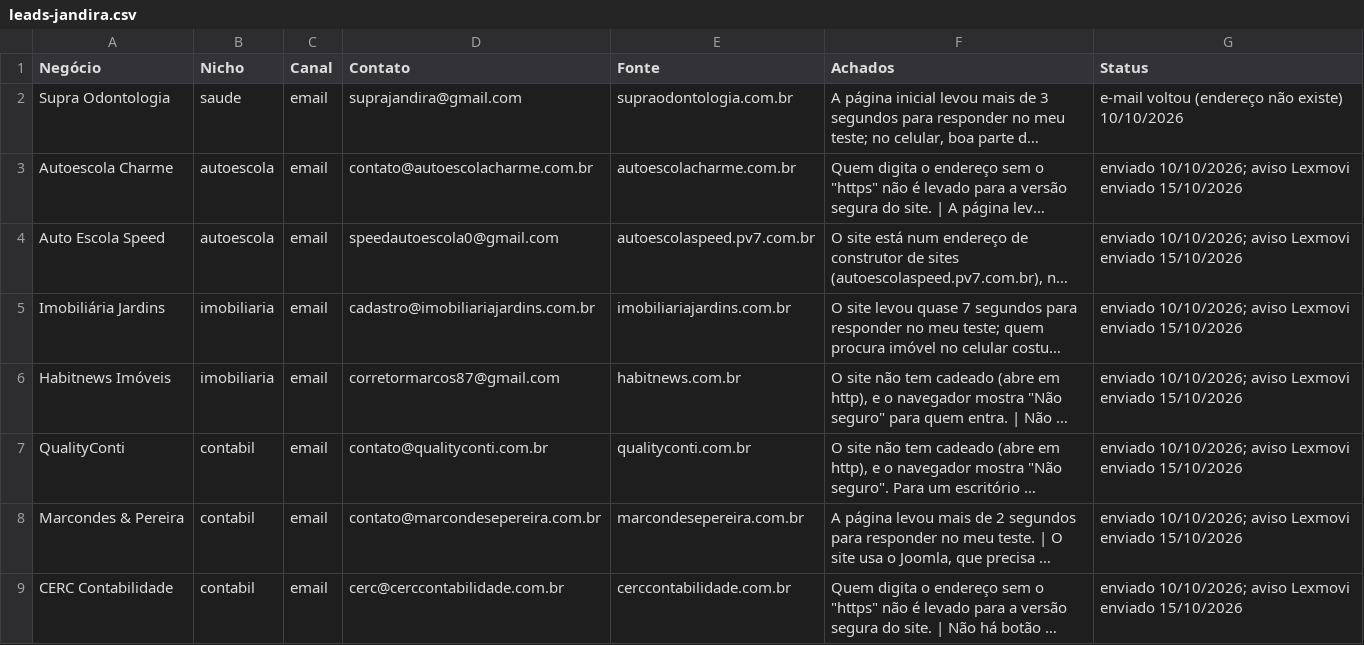
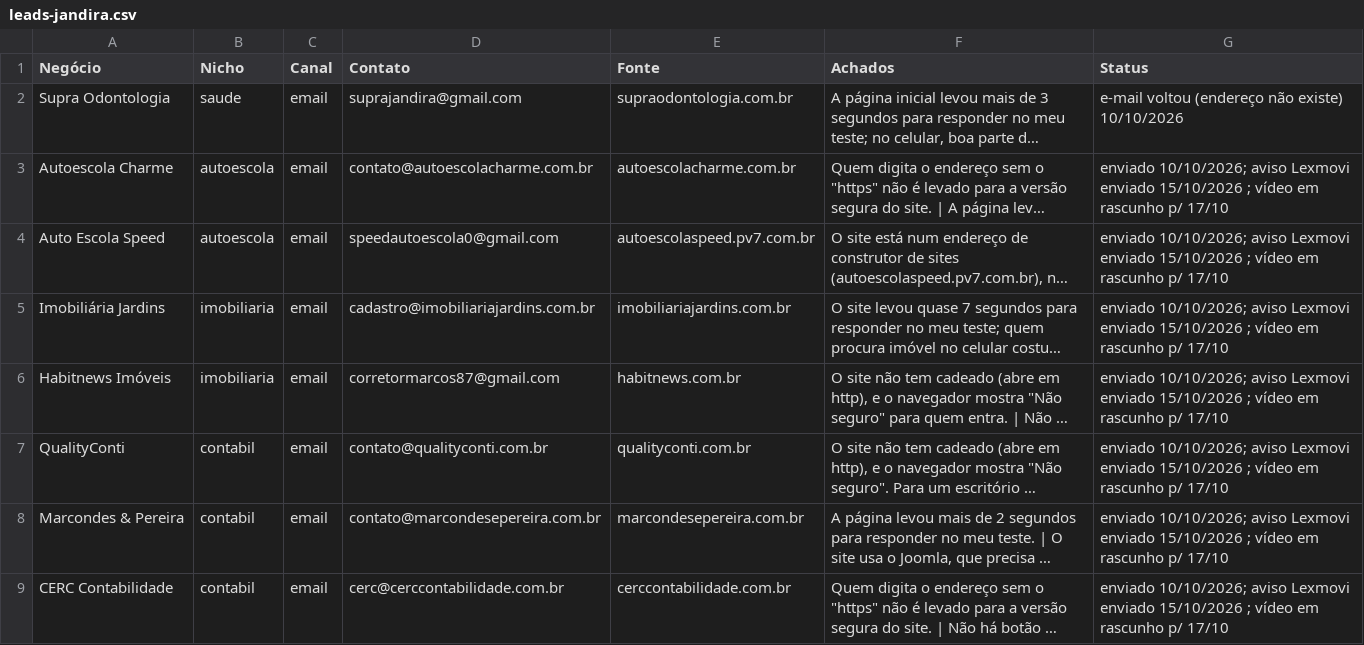
Before and after one commit to bgjunior29/restaurante-total, a CSV file: marketing/prospeccao/jandira/leads-jandira.csv, drawn as a sheet; only a part is shown; long unchanged cells end in …; the diff covers the shown part only; the diff names each change by its address in the sheet, - before the commit and + after, or states it on an @@ line.

```diff
--- a/marketing/prospeccao/jandira/leads-jandira.csv
+++ b/marketing/prospeccao/jandira/leads-jandira.csv
-G3:G9 (Status): …enviado 15/10/2026
+G3:G9 (Status): …enviado 15/10/2026 ; vídeo em rascunho p/ 17/10
```
Also changed, not shown: 6 edited cells elsewhere in this file, marketing/prospeccao/leads-barueri.csv, 1 other file.
